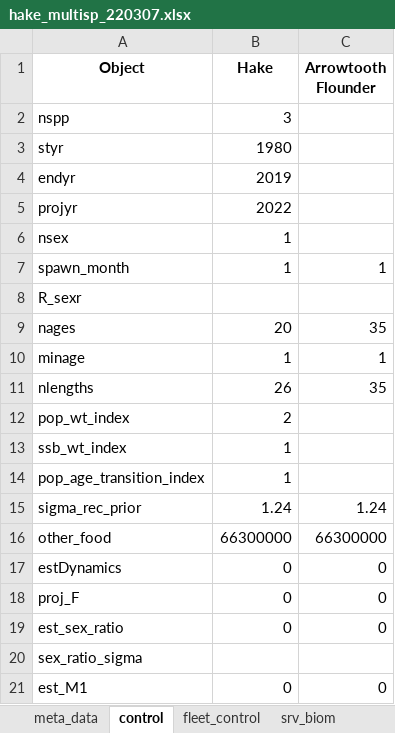
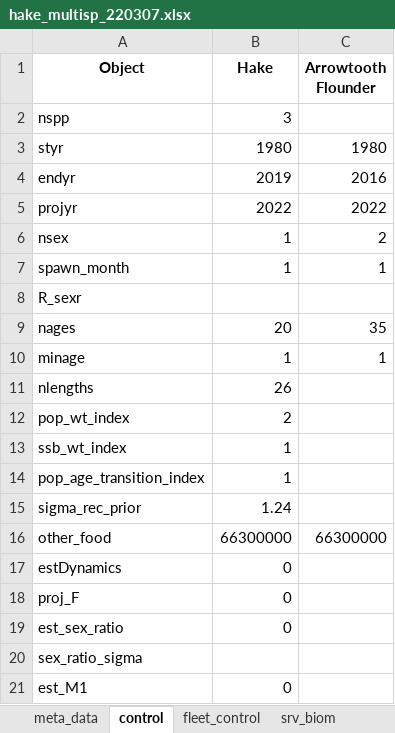
Before and after one commit to sowasser/hake-CEATTLE, an Excel workbook: data/hake_multisp_220307.xlsx, sheet control, drawn as a sheet; values as stored, in another font and other column widths than the file's, no borders; the diff names each change by its address in the sheet, - before the commit and + after, or states it on an @@ line.

```diff
--- a/data/hake_multisp_220307.xlsx (sheet control)
+++ b/data/hake_multisp_220307.xlsx (sheet control)
-C3 (Arrowtooth Flounder): (empty)
+C3 (Arrowtooth Flounder): 1980
-C4 (Arrowtooth Flounder): (empty)
+C4 (Arrowtooth Flounder): 2016
-C5 (Arrowtooth Flounder): (empty)
+C5 (Arrowtooth Flounder): 2022
-C6 (Arrowtooth Flounder): (empty)
+C6 (Arrowtooth Flounder): 2
-C11 (Arrowtooth Flounder): 35
+C11 (Arrowtooth Flounder): (empty)
-C15 (Arrowtooth Flounder): 1.24
+C15 (Arrowtooth Flounder): (empty)
-C17:C19 (Arrowtooth Flounder): 0
+C17:C19 (Arrowtooth Flounder): (empty)
-C21 (Arrowtooth Flounder): 0
+C21 (Arrowtooth Flounder): (empty)
```
Also changed, not shown: sheet wt, sheet NByageFixed, sheet fsh_biom, sheet srv_biom, sheet Mn_LatAge, sheet sex_ratio, 2 more sheets, 1 other file.
